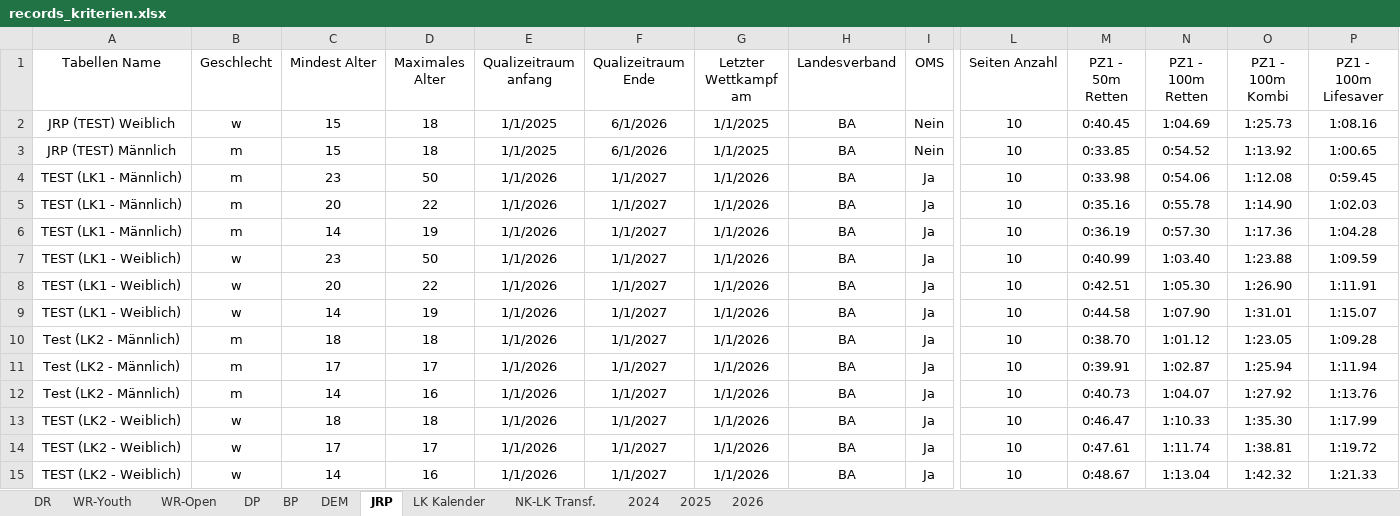
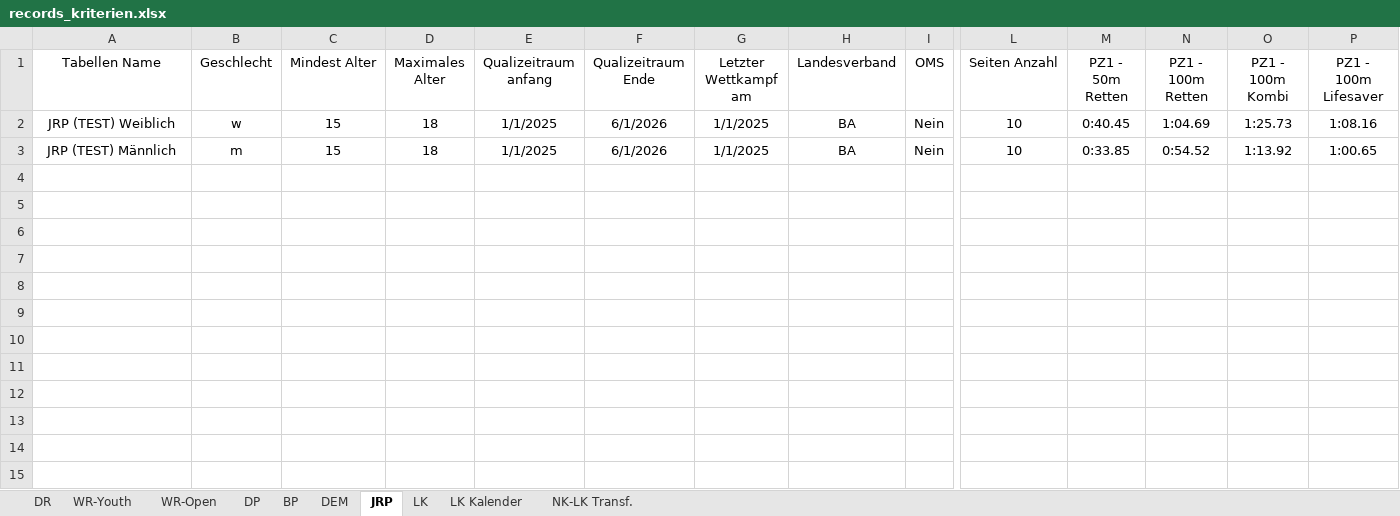
Before and after one commit to jp-gnad/Lifesaving_Baden, an Excel workbook: web/utilities/records_kriterien.xlsx, sheet JRP, drawn as a sheet; only a part is shown, gaps mark what is left out; values as stored, in another font and other column widths than the file's, no borders; table styles not drawn; rows hold the shown columns only; the diff names each change by its address in the sheet, - before the commit and + after, or states it on an @@ line.

```diff
--- a/web/utilities/records_kriterien.xlsx (sheet JRP)
+++ b/web/utilities/records_kriterien.xlsx (sheet JRP)
-sheet tab: 2024
-sheet tab: 2025
-sheet tab: 2026
+sheet tab: LK
-row 4: TEST (LK1 - Männlich) | m | 23 | 50 | 1/1/2026 | 1/1/2027 | 1/1/2026 | BA | Ja | 10 | 0:33.98 | 0:54.06 | 1:12.08 | 0:59.45
-row 5: TEST (LK1 - Männlich) | m | 20 | 22 | 1/1/2026 | 1/1/2027 | 1/1/2026 | BA | Ja | 10 | 0:35.16 | 0:55.78 | 1:14.90 | 1:02.03
-row 6: TEST (LK1 - Männlich) | m | 14 | 19 | 1/1/2026 | 1/1/2027 | 1/1/2026 | BA | Ja | 10 | 0:36.19 | 0:57.30 | 1:17.36 | 1:04.28
-row 7: TEST (LK1 - Weiblich) | w | 23 | 50 | 1/1/2026 | 1/1/2027 | 1/1/2026 | BA | Ja | 10 | 0:40.99 | 1:03.40 | 1:23.88 | 1:09.59
-row 8: TEST (LK1 - Weiblich) | w | 20 | 22 | 1/1/2026 | 1/1/2027 | 1/1/2026 | BA | Ja | 10 | 0:42.51 | 1:05.30 | 1:26.90 | 1:11.91
-row 9: TEST (LK1 - Weiblich) | w | 14 | 19 | 1/1/2026 | 1/1/2027 | 1/1/2026 | BA | Ja | 10 | 0:44.58 | 1:07.90 | 1:31.01 | 1:15.07
-row 10: Test (LK2 - Männlich) | m | 18 | 18 | 1/1/2026 | 1/1/2027 | 1/1/2026 | BA | Ja | 10 | 0:38.70 | 1:01.12 | 1:23.05 | 1:09.28
-row 11: Test (LK2 - Männlich) | m | 17 | 17 | 1/1/2026 | 1/1/2027 | 1/1/2026 | BA | Ja | 10 | 0:39.91 | 1:02.87 | 1:25.94 | 1:11.94
-row 12: Test (LK2 - Männlich) | m | 14 | 16 | 1/1/2026 | 1/1/2027 | 1/1/2026 | BA | Ja | 10 | 0:40.73 | 1:04.07 | 1:27.92 | 1:13.76
-row 13: TEST (LK2 - Weiblich) | w | 18 | 18 | 1/1/2026 | 1/1/2027 | 1/1/2026 | BA | Ja | 10 | 0:46.47 | 1:10.33 | 1:35.30 | 1:17.99
-row 14: TEST (LK2 - Weiblich) | w | 17 | 17 | 1/1/2026 | 1/1/2027 | 1/1/2026 | BA | Ja | 10 | 0:47.61 | 1:11.74 | 1:38.81 | 1:19.72
-row 15: TEST (LK2 - Weiblich) | w | 14 | 16 | 1/1/2026 | 1/1/2027 | 1/1/2026 | BA | Ja | 10 | 0:48.67 | 1:13.04 | 1:42.32 | 1:21.33
```
Also changed, not shown: 1 other file.
